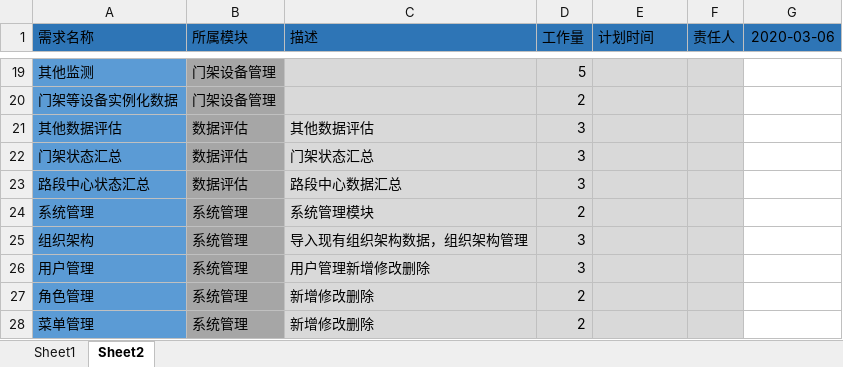
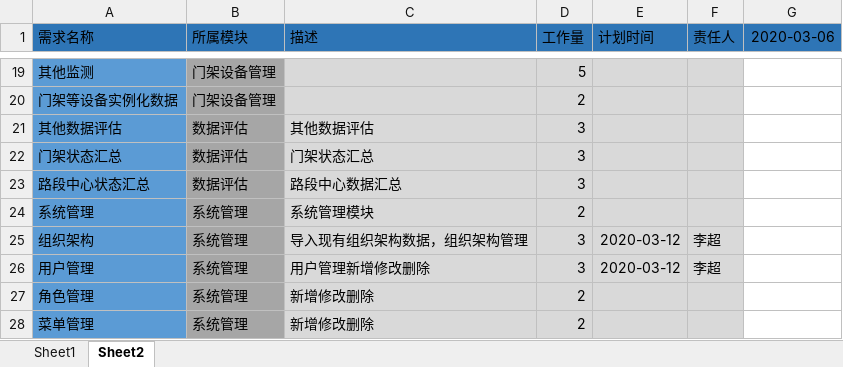
Before and after one commit to TWLLL/gantry_doc, an Excel workbook: 02项目过程管理/02交付计划/需求拆解.xlsx, sheet Sheet2, drawn as a sheet; only a part is shown, gaps mark what is left out; values as stored, in another font and other column widths than the file's, no borders; the diff names each change by its address in the sheet, - before the commit and + after, or states it on an @@ line.

```diff
--- a/02项目过程管理/02交付计划/需求拆解.xlsx (sheet Sheet2)
+++ b/02项目过程管理/02交付计划/需求拆解.xlsx (sheet Sheet2)
-E25:E26 (计划时间): (empty)
+E25:E26 (计划时间): 2020-03-12
-F25:F26 (责任人): (empty)
+F25:F26 (责任人): 李超
```
Also changed, not shown: 1 other file.
